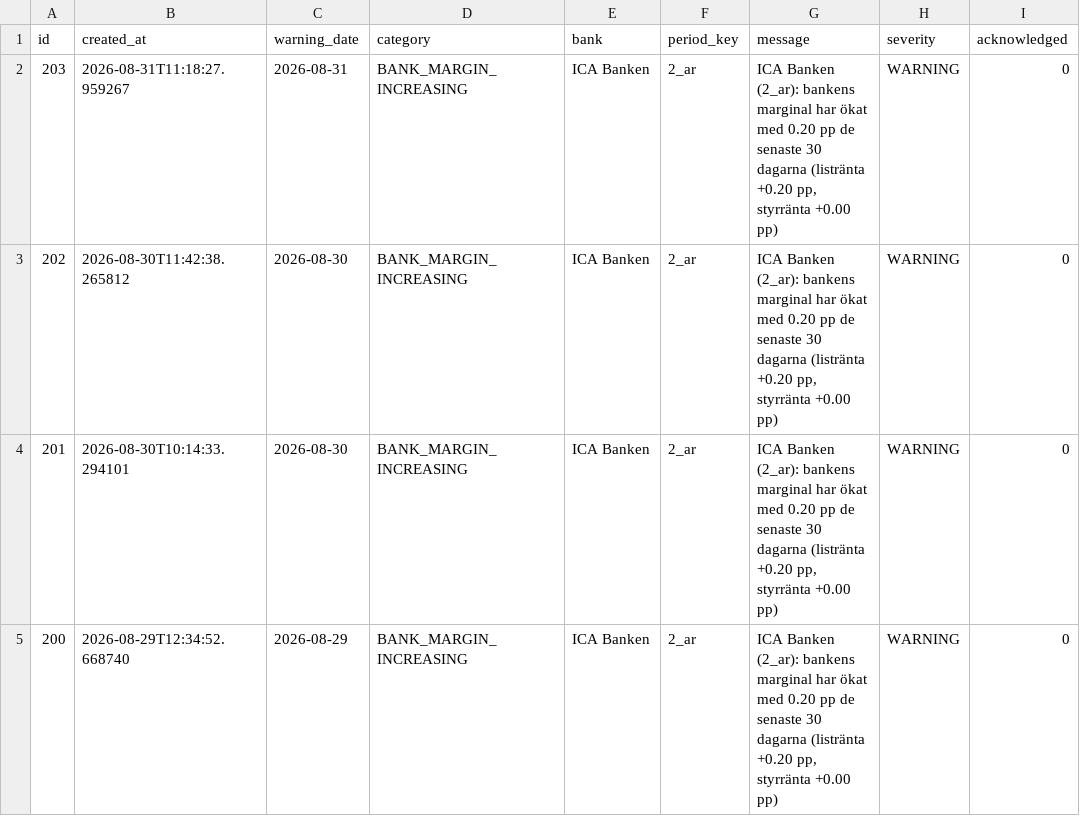
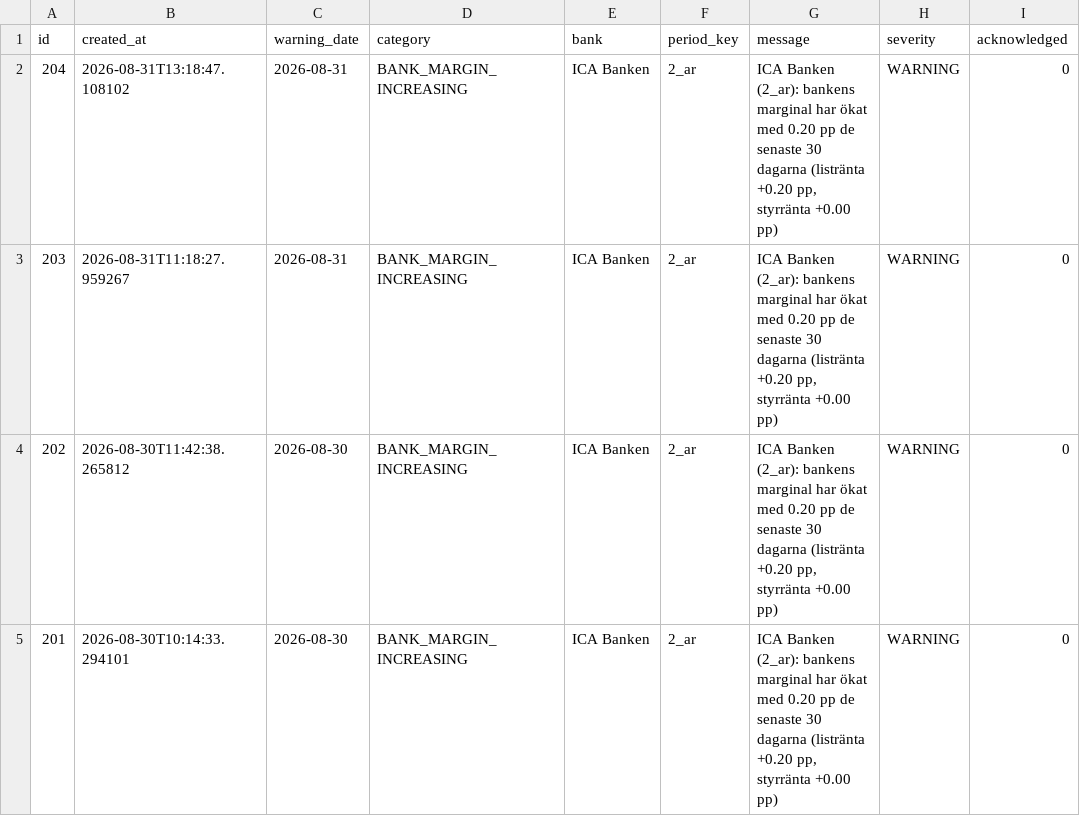
Before and after one commit to jantarnell-art/borantor-agent-, a CSV file: data/export/varningar.csv, drawn as a sheet; only a part is shown; the shorter side is filled out with more unchanged rows; the diff names each change by its address in the sheet, - before the commit and + after, or states it on an @@ line.

Commit message:
Data: daglig insamling 2026-08-31

```diff
--- a/data/export/varningar.csv
+++ b/data/export/varningar.csv
+row 2: 204 | 2026-08-31T13:18:47.108102 | 2026-08-31 | BANK_MARGIN_INCREASING | ICA Banken | 2_ar | ICA Banken (2_ar): bankens marginal har ökat med 0.20 pp de senaste 30 dagarna (listränta +0.20 pp, styrränta +0.00 pp) | WARNING | 0
```
Also changed, not shown: data/export/listrantor.csv, data/export/referensrantor.csv, 1 other file.
